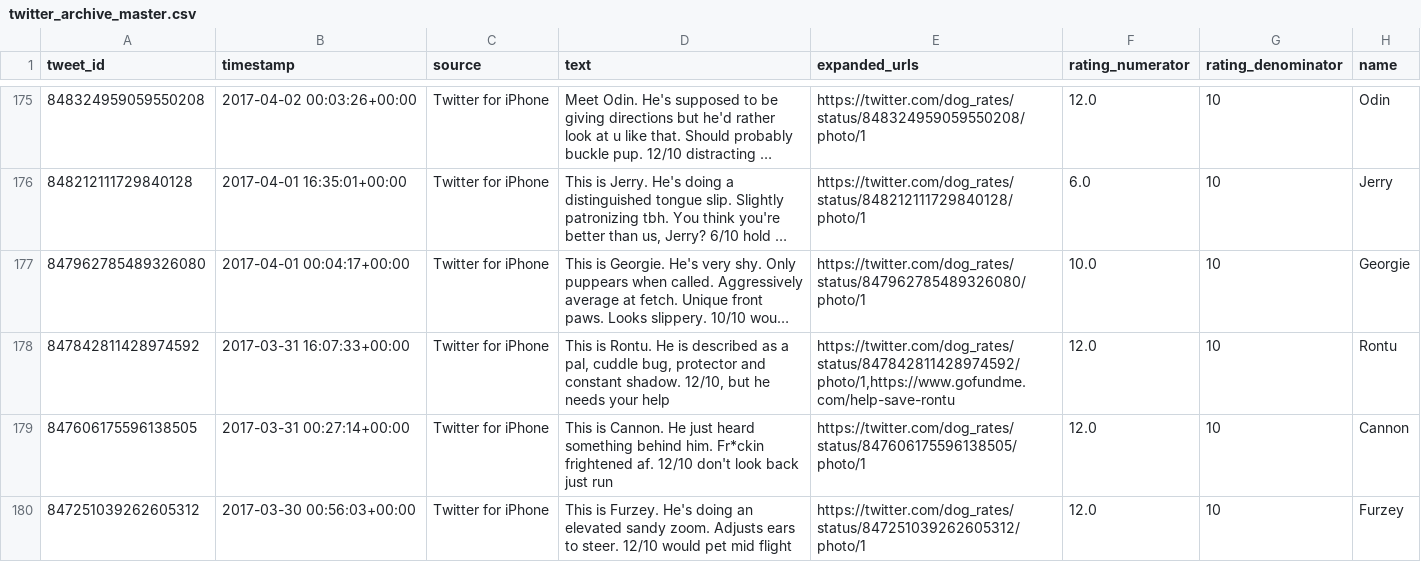
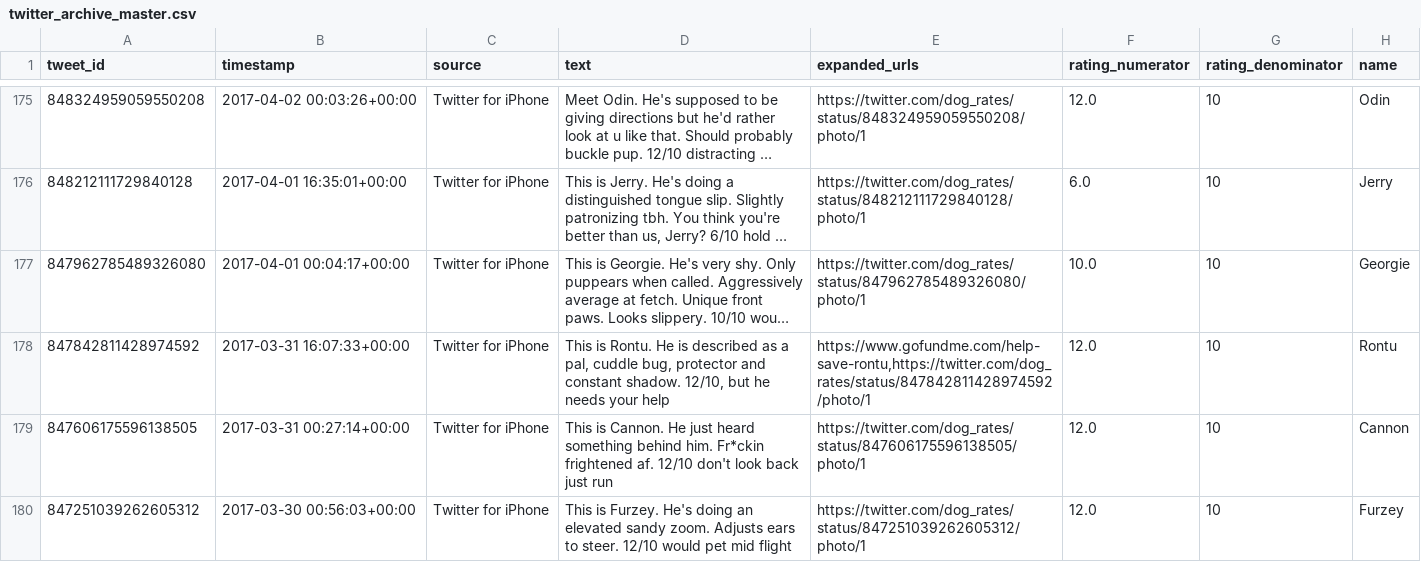
Before and after one commit to keer707/Wrangle-WeRateDogs-Twitter, a CSV file: Data/twitter_archive_master.csv, drawn as a sheet; only a part is shown, gaps mark what is left out; long unchanged cells end in …; the diff covers the shown part only; the diff names each change by its address in the sheet, - before the commit and + after, or states it on an @@ line.

Commit message:
Final - data

```diff
--- a/Data/twitter_archive_master.csv
+++ b/Data/twitter_archive_master.csv
-E178 (expanded_urls): https://twitter.com/dog_rates/status/847842811428974592/photo/1,https://www.gofundme.com/help-save-rontu
+E178 (expanded_urls): https://www.gofundme.com/help-save-rontu,https://twitter.com/dog_rates/status/847842811428974592/photo/1
```
Also changed, not shown: 15 edited cells elsewhere in this file.
